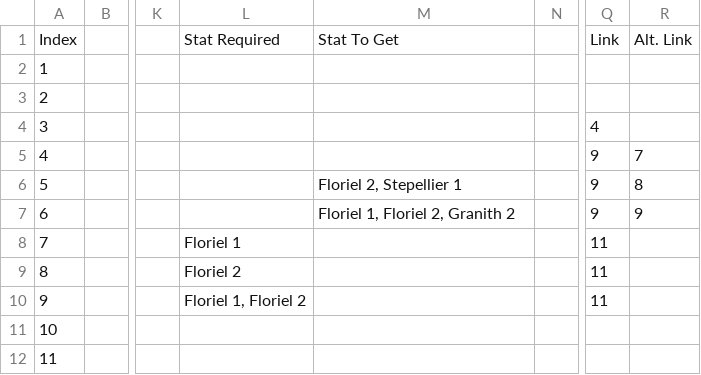
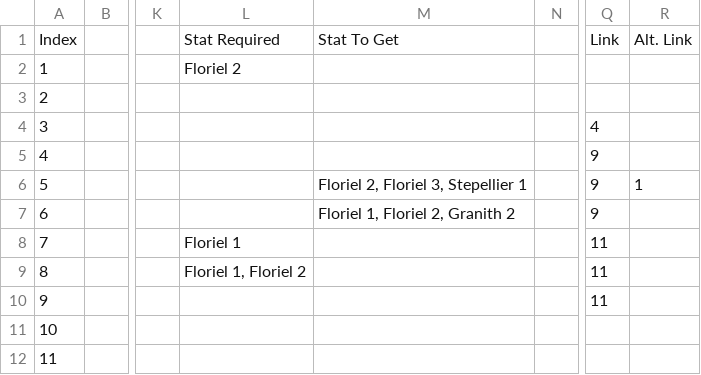
Before and after one commit to Bsktrrl/Steps, a CSV file: Assets/Documents/Dialogue/NPC/Floríel/Floriel Test 1.csv, drawn as a sheet; only a part is shown, gaps mark what is left out; the diff names each change by its address in the sheet, - before the commit and + after, or states it on an @@ line.

Commit message:
Select DialogueSegemnent based on stats
- All segments are now selected based on statsRequired
   - "Link"-value selects the new segment
   - "AlternativeLink"-value are selected if player doesn't have aquired all requirements for "Link"
   - If "Link" and "AlternativeLink" is empty, go to next

```diff
--- a/Assets/Documents/Dialogue/NPC/Floríel/Floriel Test 1.csv
+++ b/Assets/Documents/Dialogue/NPC/Floríel/Floriel Test 1.csv
-L2: (empty)
+L2: Floriel 2
-R5: 7
+R5: (empty)
-M6: Floriel 2, Stepellier 1
+M6: Floriel 2, Floriel 3, Stepellier 1
-R6: 8
+R6: 1
-R7: 9
+R7: (empty)
-L9: Floriel 2
+L9: Floriel 1, Floriel 2
-L10: Floriel 1, Floriel 2
+L10: (empty)
```
Also changed, not shown: Assets/Documents/Dialogue/NPC/Floríel/Floriel Test 2.csv, 4 other files.
